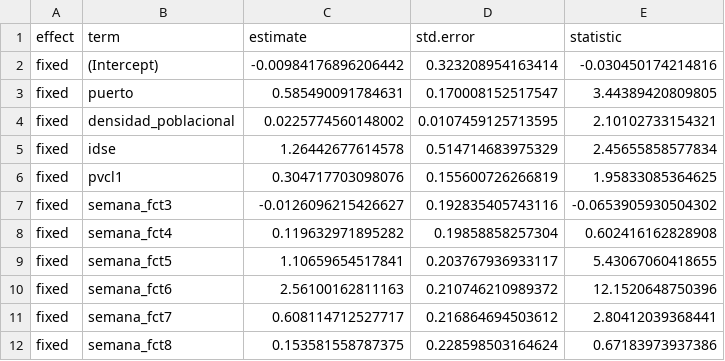
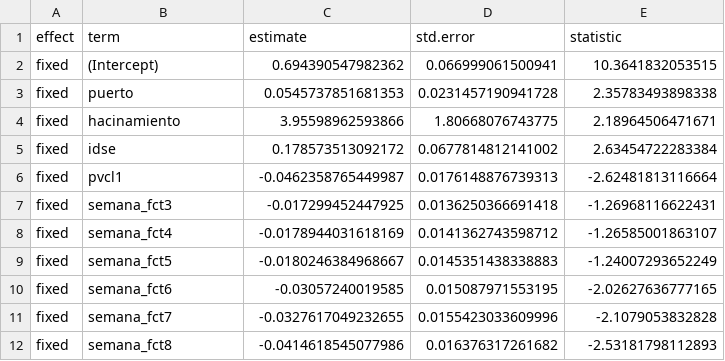
Before and after one commit to COVID0248/covid-re, a CSV file: data/resumen modelo 1 - efectos fijos.csv, drawn as a sheet; only a part is shown; the diff covers the shown part only.

```diff
--- a/data/resumen modelo 1 - efectos fijos.csv
+++ b/data/resumen modelo 1 - efectos fijos.csv
@@ -1,12 +1,12 @@
 "effect","term","estimate","std.error","statistic"
-"fixed","(Intercept)",-0.00984176896206442,0.323208954163414,-0.030450174214816
-"fixed","puerto",0.585490091784631,0.170008152517547,3.44389420809805
-"fixed","densidad_poblacional",0.0225774560148002,0.0107459125713595,2.10102733154321
-"fixed","idse",1.26442677614578,0.514714683975329,2.45655858577834
-"fixed","pvcl1",0.304717703098076,0.155600726266819,1.95833085364625
-"fixed","semana_fct3",-0.0126096215426627,0.192835405743116,-0.0653905930504302
-"fixed","semana_fct4",0.119632971895282,0.19858858257304,0.602416162828908
-"fixed","semana_fct5",1.10659654517841,0.203767936933117,5.43067060418655
-"fixed","semana_fct6",2.56100162811163,0.210746210989372,12.1520648750396
-"fixed","semana_fct7",0.608114712527717,0.216864694503612,2.80412039368441
-"fixed","semana_fct8",0.153581558787375,0.228598503164624,0.67183973937386
+"fixed","(Intercept)",0.694390547982362,0.066999061500941,10.3641832053515
+"fixed","puerto",0.0545737851681353,0.0231457190941728,2.35783493898338
+"fixed","hacinamiento",3.95598962593866,1.80668076743775,2.18964506471671
+"fixed","idse",0.178573513092172,0.0677814812141002,2.63454722283384
+"fixed","pvcl1",-0.0462358765449987,0.0176148876739313,-2.62481813116664
+"fixed","semana_fct3",-0.017299452447925,0.0136250366691418,-1.26968116622431
+"fixed","semana_fct4",-0.0178944031618169,0.0141362743598712,-1.26585001863107
+"fixed","semana_fct5",-0.0180246384968667,0.0145351438338883,-1.24007293652249
+"fixed","semana_fct6",-0.03057240019585,0.015087971553195,-2.02627636777165
+"fixed","semana_fct7",-0.0327617049232655,0.0155423033609996,-2.1079053832828
+"fixed","semana_fct8",-0.0414618545077986,0.016376317261682,-2.53181798112893
```
Also changed, not shown: 45 edited cells elsewhere in this file, data/resumen modelo 1 - efectos aleatorios.csv, data/resumen modelo 2 - efectos aleatorios.csv, 4 other files.
